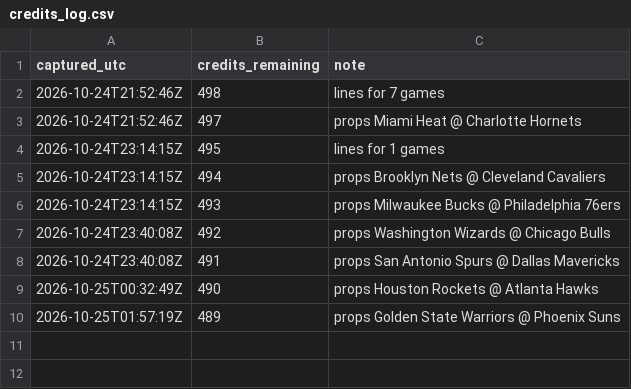
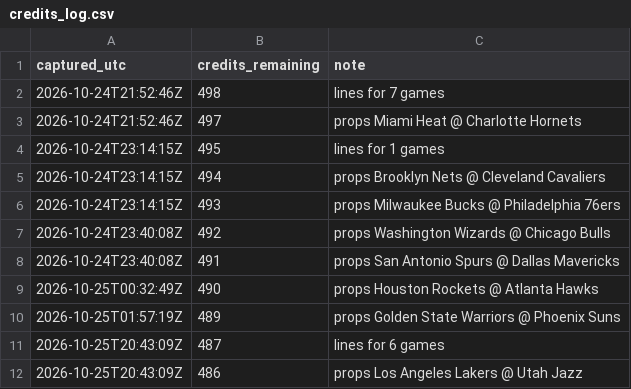
Before and after one commit to kanyewestlover55/beat_ye_bookie, a CSV file: data/credits_log.csv, drawn as a sheet; the diff names each change by its address in the sheet, - before the commit and + after, or states it on an @@ line.

```diff
--- a/data/credits_log.csv
+++ b/data/credits_log.csv
+row 11: 2026-10-25T20:43:09Z | 487 | lines for 6 games
+row 12: 2026-10-25T20:43:09Z | 486 | props Los Angeles Lakers @ Utah Jazz
```
Also changed, not shown: 4 other files.
